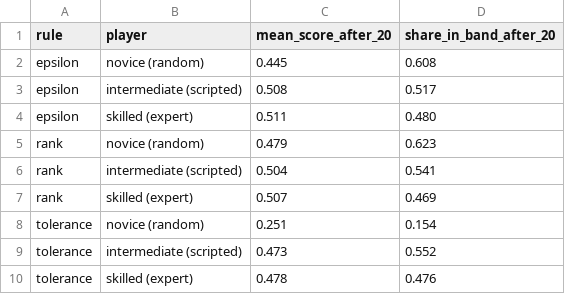
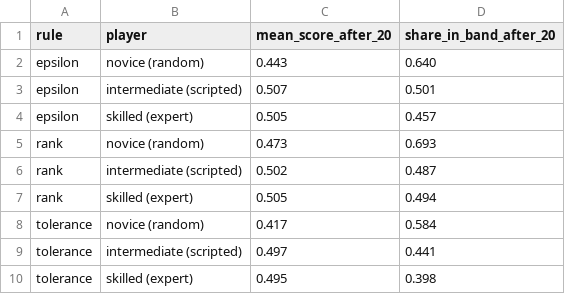
Before and after one commit to IvanKennethBibat/reinforcement-learning-prai-0, a CSV file: results/tier_rules_dda.csv, drawn as a sheet.

```diff
--- a/results/tier_rules_dda.csv
+++ b/results/tier_rules_dda.csv
@@ -1,10 +1,10 @@
 rule,player,mean_score_after_20,share_in_band_after_20
-epsilon,novice (random),0.445,0.608
-epsilon,intermediate (scripted),0.508,0.517
-epsilon,skilled (expert),0.511,0.480
-rank,novice (random),0.479,0.623
-rank,intermediate (scripted),0.504,0.541
-rank,skilled (expert),0.507,0.469
-tolerance,novice (random),0.251,0.154
-tolerance,intermediate (scripted),0.473,0.552
-tolerance,skilled (expert),0.478,0.476
+epsilon,novice (random),0.443,0.640
+epsilon,intermediate (scripted),0.507,0.501
+epsilon,skilled (expert),0.505,0.457
+rank,novice (random),0.473,0.693
+rank,intermediate (scripted),0.502,0.487
+rank,skilled (expert),0.505,0.494
+tolerance,novice (random),0.417,0.584
+tolerance,intermediate (scripted),0.497,0.441
+tolerance,skilled (expert),0.495,0.398
```
Also changed, not shown: results/baselines.csv, results/dda_summary.csv, 18 other files.
